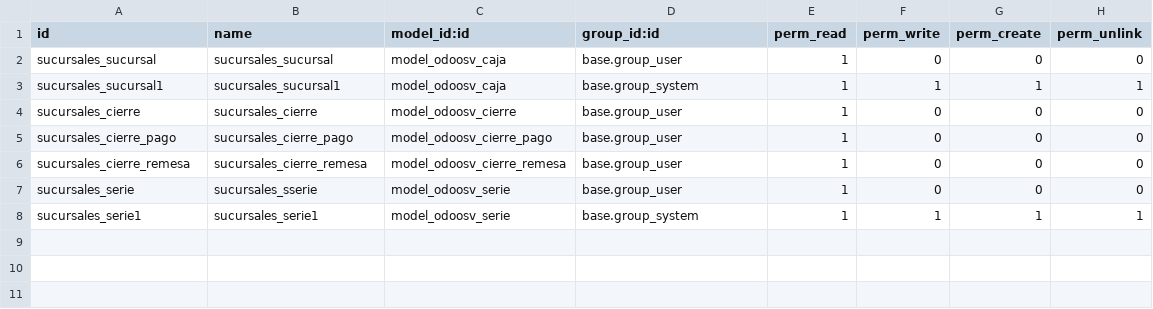
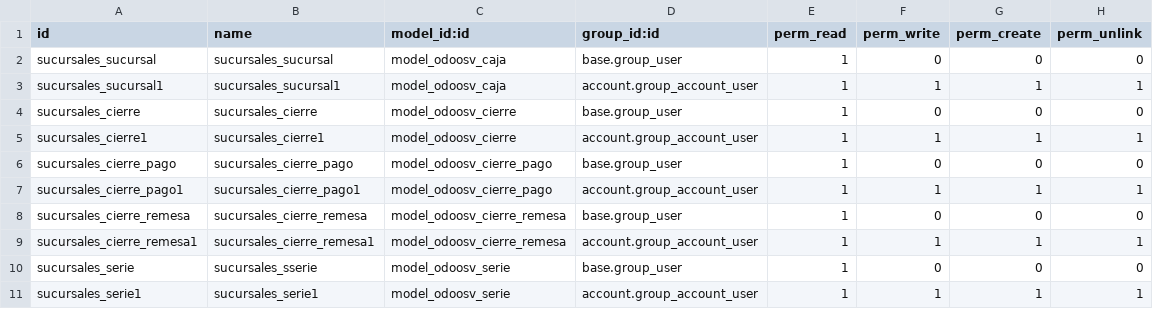
Before and after one commit to robertogracias/odoosv15, a CSV file: sv_caja/security/ir.model.access.csv, drawn as a sheet.

Commit message:
cierre de caja

```diff
--- a/sv_caja/security/ir.model.access.csv
+++ b/sv_caja/security/ir.model.access.csv
@@ -2,7 +2,10 @@ id,name,model_id:id,group_id:id,perm_read,perm_write,perm_create,perm_unlink
 sucursales_sucursal,sucursales_sucursal,model_odoosv_caja,base.group_user,1,0,0,0
-sucursales_sucursal1,sucursales_sucursal1,model_odoosv_caja,base.group_system,1,1,1,1
+sucursales_sucursal1,sucursales_sucursal1,model_odoosv_caja,account.group_account_user,1,1,1,1
 sucursales_cierre,sucursales_cierre,model_odoosv_cierre,base.group_user,1,0,0,0
+sucursales_cierre1,sucursales_cierre1,model_odoosv_cierre,account.group_account_user,1,1,1,1
 sucursales_cierre_pago,sucursales_cierre_pago,model_odoosv_cierre_pago,base.group_user,1,0,0,0
+sucursales_cierre_pago1,sucursales_cierre_pago1,model_odoosv_cierre_pago,account.group_account_user,1,1,1,1
 sucursales_cierre_remesa,sucursales_cierre_remesa,model_odoosv_cierre_remesa,base.group_user,1,0,0,0
+sucursales_cierre_remesa1,sucursales_cierre_remesa1,model_odoosv_cierre_remesa,account.group_account_user,1,1,1,1
 sucursales_serie,sucursales_sserie,model_odoosv_serie,base.group_user,1,0,0,0
-sucursales_serie1,sucursales_serie1,model_odoosv_serie,base.group_system,1,1,1,1
+sucursales_serie1,sucursales_serie1,model_odoosv_serie,account.group_account_user,1,1,1,1
```
Also changed, not shown: 2 other files.
